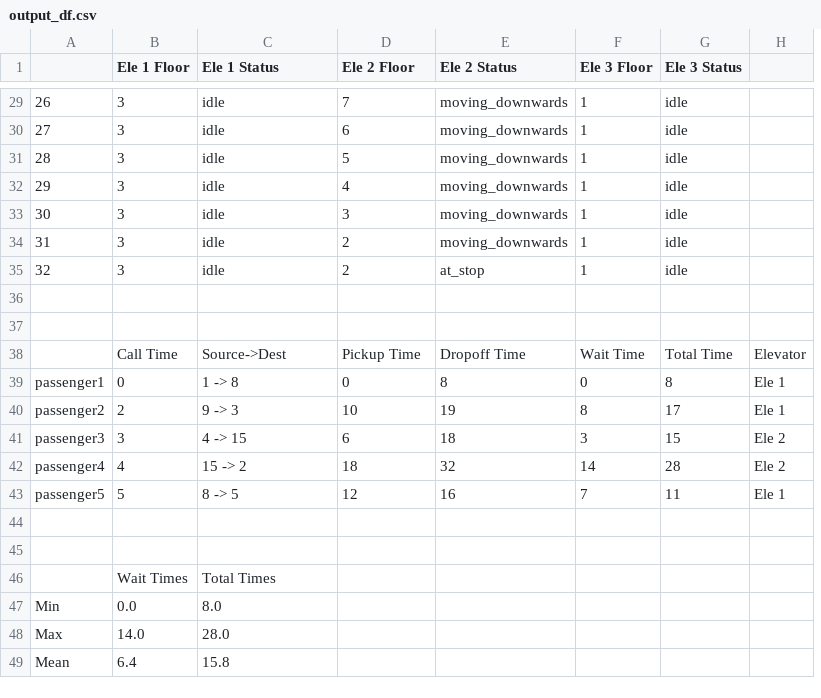
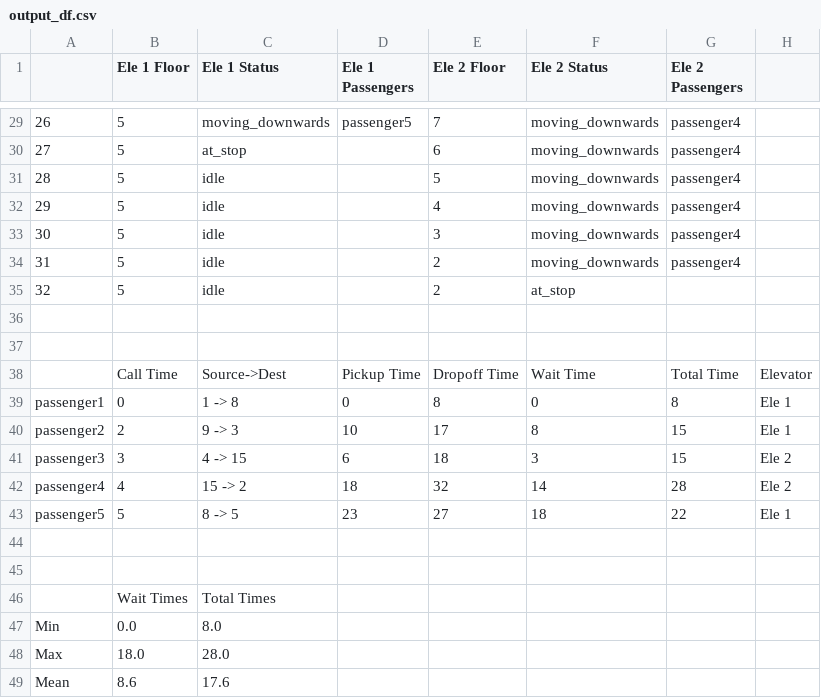
Before and after one commit to sai9raman/ElevatorDesign, a CSV file: output_df.csv, drawn as a sheet; only a part is shown, gaps mark what is left out; removed rows and columns are numbered as before the commit, all else as after; the diff covers the shown part only; the diff names each change by its address in the sheet, - before the commit and + after, or states it on an @@ line.

```diff
--- a/output_df.csv
+++ b/output_df.csv
+column D (Ele 1 Passengers), rows 29-43: passenger5 |  |  |  |  |  |  |  |  | Pickup Time | 0 | 10 | 6 | 18 | 23
-column F (Ele 3 Floor), rows 29-43: 1 | 1 | 1 | 1 | 1 | 1 | 1 |  |  | Wait Time | 0 | 8 | 3 | 14 | 7
-G1: Ele 3 Status
+G1: Ele 2 Passengers
-B29:B35 (Ele 1 Floor): 3
+B29:B35 (Ele 1 Floor): 5
-C29 (Ele 1 Status): idle
+C29 (Ele 1 Status): moving_downwards
-G29:G34 (Ele 2 Passengers): idle
+G29:G34 (Ele 2 Passengers): passenger4
-C30 (Ele 1 Status): idle
+C30 (Ele 1 Status): at_stop
-G35 (Ele 2 Passengers): idle
+G35 (Ele 2 Passengers): (empty)
-E38 (Ele 2 Floor): Pickup Time
+E38 (Ele 2 Floor): Dropoff Time
-F38 (Ele 2 Status): Dropoff Time
+F38 (Ele 2 Status): Wait Time
-E39 (Ele 2 Floor): 0
+E39 (Ele 2 Floor): 8
-F39 (Ele 2 Status): 8
+F39 (Ele 2 Status): 0
-E40 (Ele 2 Floor): 10
+E40 (Ele 2 Floor): 17
-F40 (Ele 2 Status): 19
+F40 (Ele 2 Status): 8
-G40 (Ele 2 Passengers): 17
+G40 (Ele 2 Passengers): 15
-E41 (Ele 2 Floor): 6
+E41 (Ele 2 Floor): 18
-F41 (Ele 2 Status): 18
+F41 (Ele 2 Status): 3
-E42 (Ele 2 Floor): 18
+E42 (Ele 2 Floor): 32
-F42 (Ele 2 Status): 32
+F42 (Ele 2 Status): 14
-E43 (Ele 2 Floor): 12
+E43 (Ele 2 Floor): 27
-F43 (Ele 2 Status): 16
+F43 (Ele 2 Status): 18
-G43 (Ele 2 Passengers): 11
+G43 (Ele 2 Passengers): 22
-B48 (Ele 1 Floor): 14.0
+B48 (Ele 1 Floor): 18.0
-B49 (Ele 1 Floor): 6.4
+B49 (Ele 1 Floor): 8.6
-C49 (Ele 1 Status): 15.8
+C49 (Ele 1 Status): 17.6
```
Also changed, not shown: 52 edited cells elsewhere in this file, 3 other files.
